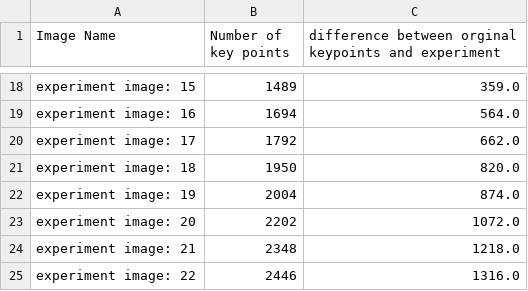
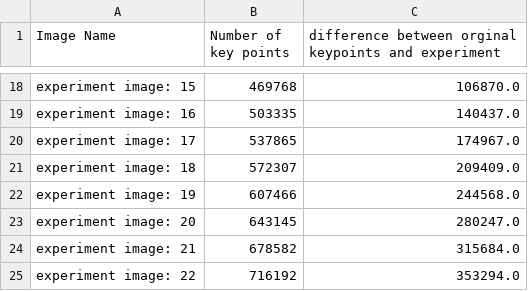
Before and after one commit to TeeRuckus/Object-Segmentation-Programme, a CSV file: programme/results/Task_1/scaled_experiements/Harris/playing_card/comparison.csv, drawn as a sheet; only a part is shown, gaps mark what is left out; the diff covers the shown part only; the diff names each change by its address in the sheet, - before the commit and + after, or states it on an @@ line.

```diff
--- a/programme/results/Task_1/scaled_experiements/Harris/playing_card/comparison.csv
+++ b/programme/results/Task_1/scaled_experiements/Harris/playing_card/comparison.csv
-B18 (Number of key points): 1489
+B18 (Number of key points): 469768
-C18: 359.0
+C18: 106870.0
-B19 (Number of key points): 1694
+B19 (Number of key points): 503335
-C19: 564.0
+C19: 140437.0
-B20 (Number of key points): 1792
+B20 (Number of key points): 537865
-C20: 662.0
+C20: 174967.0
-B21 (Number of key points): 1950
+B21 (Number of key points): 572307
-C21: 820.0
+C21: 209409.0
-B22 (Number of key points): 2004
+B22 (Number of key points): 607466
-C22: 874.0
+C22: 244568.0
-B23 (Number of key points): 2202
+B23 (Number of key points): 643145
-C23: 1072.0
+C23: 280247.0
-B24 (Number of key points): 2348
+B24 (Number of key points): 678582
-C24: 1218.0
+C24: 315684.0
-B25 (Number of key points): 2446
+B25 (Number of key points): 716192
-C25: 1316.0
+C25: 353294.0
```
Also changed, not shown: 31 edited cells elsewhere in this file, programme/results/Task_1/rotated_experiements/Harris/playing_card/comparison.csv, 2 other files.
